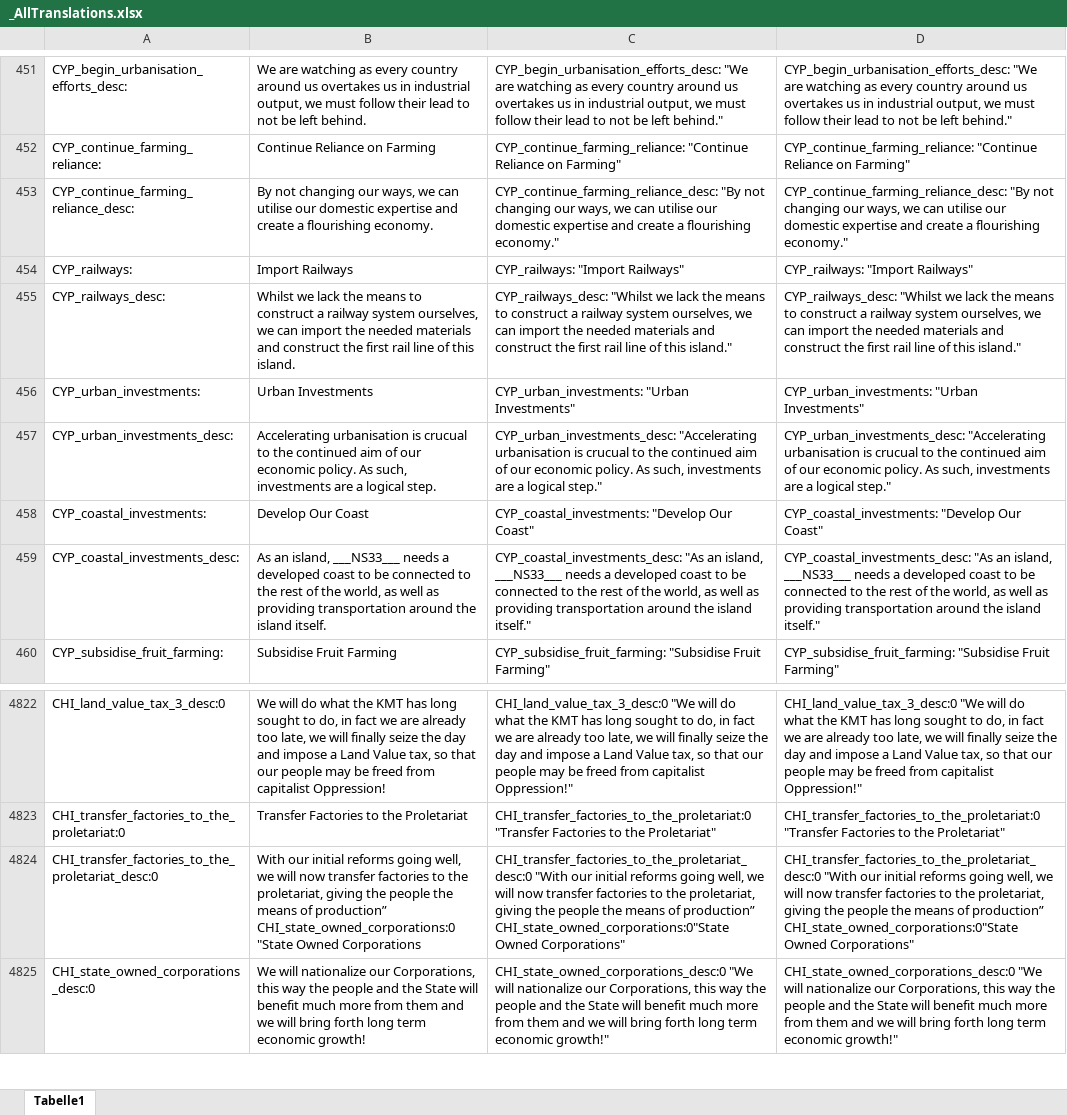
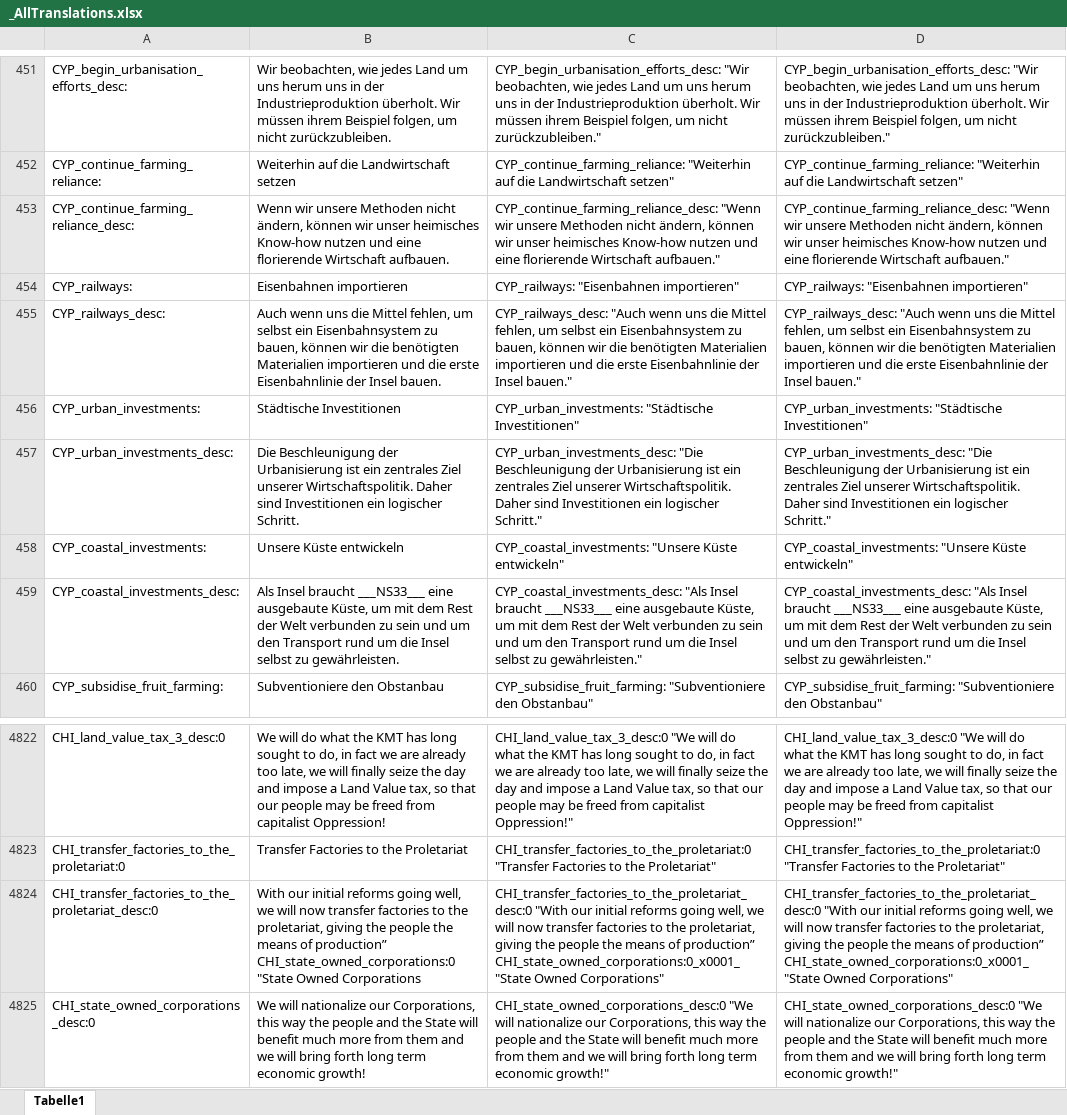
Before and after one commit to raubwuerger/Hearts-of-Iron-IV_RoadTo56, an Excel workbook: 2421485863/localisation/excel/_AllTranslations.xlsx, sheet Tabelle1, drawn as a sheet; only a part is shown, gaps mark what is left out; values as stored, in another font and other column widths than the file's, no borders; ↵ is a line break in a cell; the diff covers the shown part only; the diff names each change by its address in the sheet, - before the commit and + after, or states it on an @@ line.

```diff
--- a/2421485863/localisation/excel/_AllTranslations.xlsx (sheet Tabelle1)
+++ b/2421485863/localisation/excel/_AllTranslations.xlsx (sheet Tabelle1)
-B451: We are watching as every country around us overtakes us in industrial output, we must follow their lead to not be left behind.
+B451: Wir beobachten, wie jedes Land um uns herum uns in der Industrieproduktion überholt. Wir müssen ihrem Beispiel folgen, um nicht zurückzubleiben.
-C451: CYP_begin_urbanisation_efforts_desc: "We are watching as every country around us overtakes us in industrial output, we must follow their lead to not be left behind."
+C451: CYP_begin_urbanisation_efforts_desc: "Wir beobachten, wie jedes Land um uns herum uns in der Industrieproduktion überholt. Wir müssen ihrem Beispiel folgen, um nicht zurückzubleiben."
-D451: CYP_begin_urbanisation_efforts_desc: "We are watching as every country around us overtakes us in industrial output, we must follow their lead to not be left behind."
+D451: CYP_begin_urbanisation_efforts_desc: "Wir beobachten, wie jedes Land um uns herum uns in der Industrieproduktion überholt. Wir müssen ihrem Beispiel folgen, um nicht zurückzubleiben."
-B452: Continue Reliance on Farming
+B452: Weiterhin auf die Landwirtschaft setzen
-C452: CYP_continue_farming_reliance: "Continue Reliance on Farming"
+C452: CYP_continue_farming_reliance: "Weiterhin auf die Landwirtschaft setzen"
-D452: CYP_continue_farming_reliance: "Continue Reliance on Farming"
+D452: CYP_continue_farming_reliance: "Weiterhin auf die Landwirtschaft setzen"
-B453: By not changing our ways, we can utilise our domestic expertise and create a flourishing economy.
+B453: Wenn wir unsere Methoden nicht ändern, können wir unser heimisches Know-how nutzen und eine florierende Wirtschaft aufbauen.
-C453: CYP_continue_farming_reliance_desc: "By not changing our ways, we can utilise our domestic expertise and create a flourishing economy."
+C453: CYP_continue_farming_reliance_desc: "Wenn wir unsere Methoden nicht ändern, können wir unser heimisches Know-how nutzen und eine florierende Wirtschaft aufbauen."
-D453: CYP_continue_farming_reliance_desc: "By not changing our ways, we can utilise our domestic expertise and create a flourishing economy."
+D453: CYP_continue_farming_reliance_desc: "Wenn wir unsere Methoden nicht ändern, können wir unser heimisches Know-how nutzen und eine florierende Wirtschaft aufbauen."
-B454: Import Railways
+B454: Eisenbahnen importieren
-C454: CYP_railways: "Import Railways"
+C454: CYP_railways: "Eisenbahnen importieren"
-D454: CYP_railways: "Import Railways"
+D454: CYP_railways: "Eisenbahnen importieren"
-B455: Whilst we lack the means to construct a railway system ourselves, we can import the needed materials and construct the first rail line of this island.
+B455: Auch wenn uns die Mittel fehlen, um selbst ein Eisenbahnsystem zu bauen, können wir die benötigten Materialien importieren und die erste Eisenbahnlinie der Insel bauen.
-C455: CYP_railways_desc: "Whilst we lack the means to construct a railway system ourselves, we can import the needed materials and construct the first rail line of this island."
+C455: CYP_railways_desc: "Auch wenn uns die Mittel fehlen, um selbst ein Eisenbahnsystem zu bauen, können wir die benötigten Materialien importieren und die erste Eisenbahnlinie der Insel bauen."
-D455: CYP_railways_desc: "Whilst we lack the means to construct a railway system ourselves, we can import the needed materials and construct the first rail line of this island."
+D455: CYP_railways_desc: "Auch wenn uns die Mittel fehlen, um selbst ein Eisenbahnsystem zu bauen, können wir die benötigten Materialien importieren und die erste Eisenbahnlinie der Insel bauen."
-B456: Urban Investments
+B456: Städtische Investitionen
-C456: CYP_urban_investments: "Urban Investments"
+C456: CYP_urban_investments: "Städtische Investitionen"
-D456: CYP_urban_investments: "Urban Investments"
+D456: CYP_urban_investments: "Städtische Investitionen"
-B457: Accelerating urbanisation is crucual to the continued aim of our economic policy. As such, investments are a logical step.
+B457: Die Beschleunigung der Urbanisierung ist ein zentrales Ziel unserer Wirtschaftspolitik. Daher sind Investitionen ein logischer Schritt.
-C457: CYP_urban_investments_desc: "Accelerating urbanisation is crucual to the continued aim of our economic policy. As such, investments are a logical step."
+C457: CYP_urban_investments_desc: "Die Beschleunigung der Urbanisierung ist ein zentrales Ziel unserer Wirtschaftspolitik. Daher sind Investitionen ein logischer Schritt."
-D457: CYP_urban_investments_desc: "Accelerating urbanisation is crucual to the continued aim of our economic policy. As such, investments are a logical step."
+D457: CYP_urban_investments_desc: "Die Beschleunigung der Urbanisierung ist ein zentrales Ziel unserer Wirtschaftspolitik. Daher sind Investitionen ein logischer Schritt."
-B458: Develop Our Coast
+B458: Unsere Küste entwickeln
-C458: CYP_coastal_investments: "Develop Our Coast"
+C458: CYP_coastal_investments: "Unsere Küste entwickeln"
-D458: CYP_coastal_investments: "Develop Our Coast"
+D458: CYP_coastal_investments: "Unsere Küste entwickeln"
-B459: As an island, ___NS33___ needs a developed coast to be connected to the rest of the world, as well as providing transportation around the island itself.
+B459: Als Insel braucht ___NS33___ eine ausgebaute Küste, um mit dem Rest der Welt verbunden zu sein und um den Transport rund um die Insel selbst zu gewährleisten.
-C459: CYP_coastal_investments_desc: "As an island, ___NS33___ needs a developed coast to be connected to the rest of the world, as well as providing transportation around the island itself."
+C459: CYP_coastal_investments_desc: "Als Insel braucht ___NS33___ eine ausgebaute Küste, um mit dem Rest der Welt verbunden zu sein und um den Transport rund um die Insel selbst zu gewährleisten."
-D459: CYP_coastal_investments_desc: "As an island, ___NS33___ needs a developed coast to be connected to the rest of the world, as well as providing transportation around the island itself."
+D459: CYP_coastal_investments_desc: "Als Insel braucht ___NS33___ eine ausgebaute Küste, um mit dem Rest der Welt verbunden zu sein und um den Transport rund um die Insel selbst zu gewährleisten."
-B460: Subsidise Fruit Farming
+B460: Subventioniere den Obstanbau
-C460: CYP_subsidise_fruit_farming: "Subsidise Fruit Farming"
+C460: CYP_subsidise_fruit_farming: "Subventioniere den Obstanbau"
-D460: CYP_subsidise_fruit_farming: "Subsidise Fruit Farming"
+D460: CYP_subsidise_fruit_farming: "Subventioniere den Obstanbau"
-C4824: …of production” ↵ CHI_state_owned_corporations:0"State Owned Corporations"
+C4824: …of production” ↵ CHI_state_owned_corporations:0_x0001_"State Owned Corporations"
-D4824: …of production” ↵ CHI_state_owned_corporations:0"State Owned Corporations"
+D4824: …of production” ↵ CHI_state_owned_corporations:0_x0001_"State Owned Corporations"
```
Also changed, not shown: 1551 edited cells elsewhere in this sheet.
